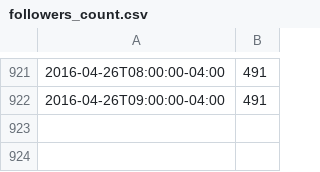
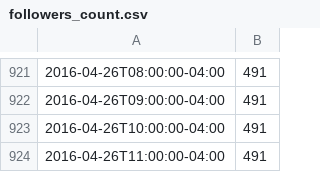
Before and after one commit to FeedsAreBack/feedsareback.github.io, a CSV file: followers_count.csv, drawn as a sheet; only a part is shown, gaps mark what is left out.

```diff
--- a/followers_count.csv
+++ b/followers_count.csv
@@ -922 +922,3 @@
 2016-04-26T09:00:00-04:00,491
+2016-04-26T10:00:00-04:00,491
+2016-04-26T11:00:00-04:00,491
```
Also changed, not shown: karma_count.csv, 1 other file.
